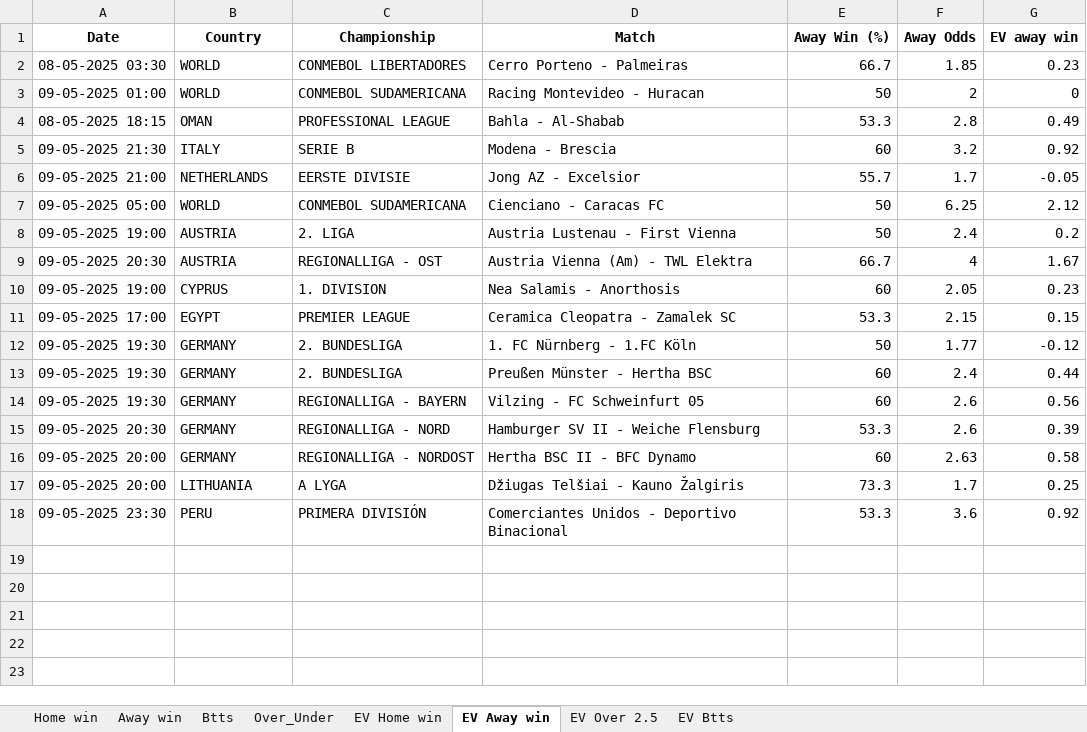
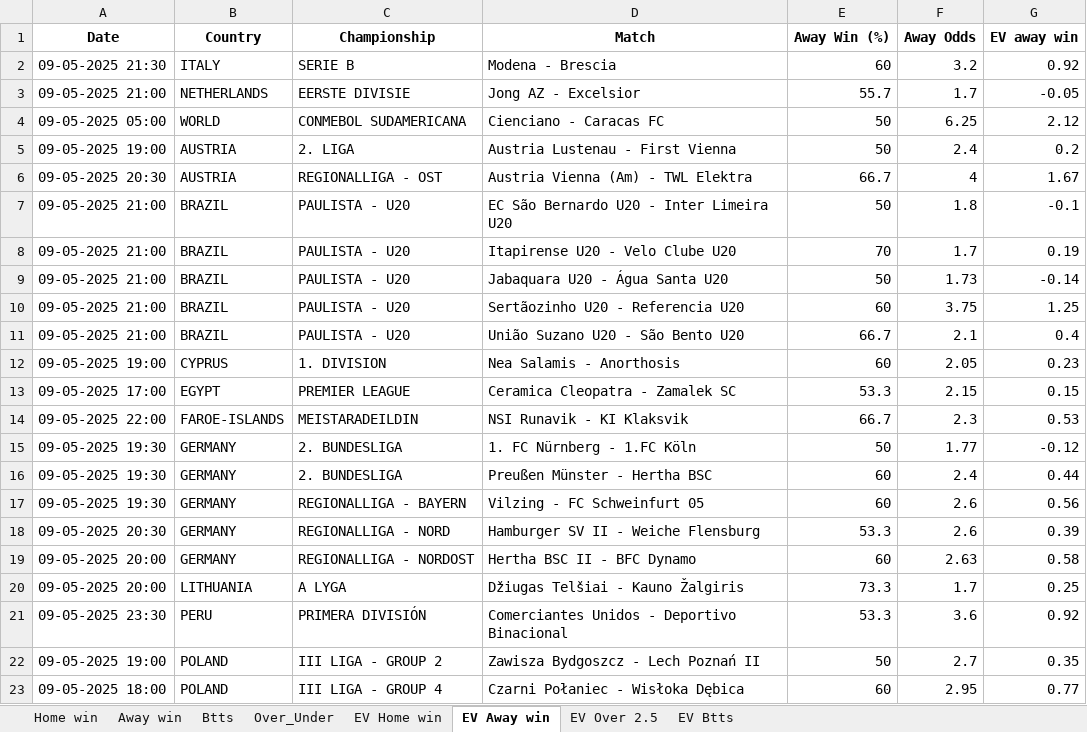
Before and after one commit to dcosta-da/soccer_predictions_scraper, an Excel workbook: scraper/data/betclever_predictions.xlsx, sheet EV Away win, drawn as a sheet; values as stored, in another font and other column widths than the file's, no borders; removed rows and columns are numbered as before the commit, all else as after; the diff names each change by its address in the sheet, - before the commit and + after, or states it on an @@ line.

```diff
--- a/scraper/data/betclever_predictions.xlsx (sheet EV Away win)
+++ b/scraper/data/betclever_predictions.xlsx (sheet EV Away win)
-row 2: 08-05-2025 03:30 | WORLD | CONMEBOL LIBERTADORES | Cerro Porteno - Palmeiras | 66.7 | 1.85 | 0.23
-row 3: 09-05-2025 01:00 | WORLD | CONMEBOL SUDAMERICANA | Racing Montevideo - Huracan | 50 | 2 | 0
-row 4: 08-05-2025 18:15 | OMAN | PROFESSIONAL LEAGUE | Bahla - Al-Shabab | 53.3 | 2.8 | 0.49
+row 7: 09-05-2025 21:00 | BRAZIL | PAULISTA - U20 | EC São Bernardo U20 - Inter Limeira U20 | 50 | 1.8 | -0.1
+row 8: 09-05-2025 21:00 | BRAZIL | PAULISTA - U20 | Itapirense U20 - Velo Clube U20 | 70 | 1.7 | 0.19
+row 9: 09-05-2025 21:00 | BRAZIL | PAULISTA - U20 | Jabaquara U20 - Água Santa U20 | 50 | 1.73 | -0.14
+row 10: 09-05-2025 21:00 | BRAZIL | PAULISTA - U20 | Sertãozinho U20 - Referencia U20 | 60 | 3.75 | 1.25
+row 11: 09-05-2025 21:00 | BRAZIL | PAULISTA - U20 | União Suzano U20 - São Bento U20 | 66.7 | 2.1 | 0.4
+row 14: 09-05-2025 22:00 | FAROE-ISLANDS | MEISTARADEILDIN | NSI Runavik - KI Klaksvik | 66.7 | 2.3 | 0.53
+row 22: 09-05-2025 19:00 | POLAND | III LIGA - GROUP 2 | Zawisza Bydgoszcz - Lech Poznań II | 50 | 2.7 | 0.35
+row 23: 09-05-2025 18:00 | POLAND | III LIGA - GROUP 4 | Czarni Połaniec - Wisłoka Dębica | 60 | 2.95 | 0.77
```
Also changed, not shown: sheet EV Home win, sheet EV Btts, sheet Home win, sheet Over_Under, sheet EV Over 2.5, sheet Btts, 1 more sheet.
